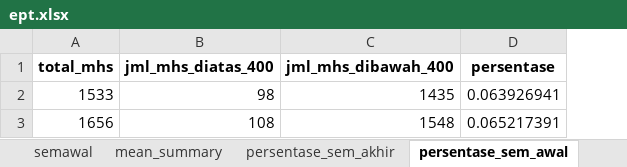
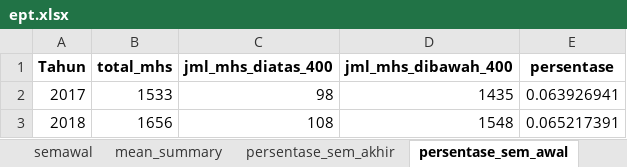
Before and after one commit to yosirodotcom/update-to-gsheet, an Excel workbook: ept.xlsx, sheet persentase_sem_awal, drawn as a sheet; values as stored, in another font and other column widths than the file's, no borders; the diff names each change by its address in the sheet, - before the commit and + after, or states it on an @@ line.

```diff
--- a/ept.xlsx (sheet persentase_sem_awal)
+++ b/ept.xlsx (sheet persentase_sem_awal)
+column A (Tahun), rows 2-3: 2017 | 2018
```
Also changed, not shown: sheet semawal_sum_per_diploma, sheet semakhir_sum_per_diploma, sheet semakhir_sum_per_prodi, sheet persentase_sem_akhir, 1 other file.
